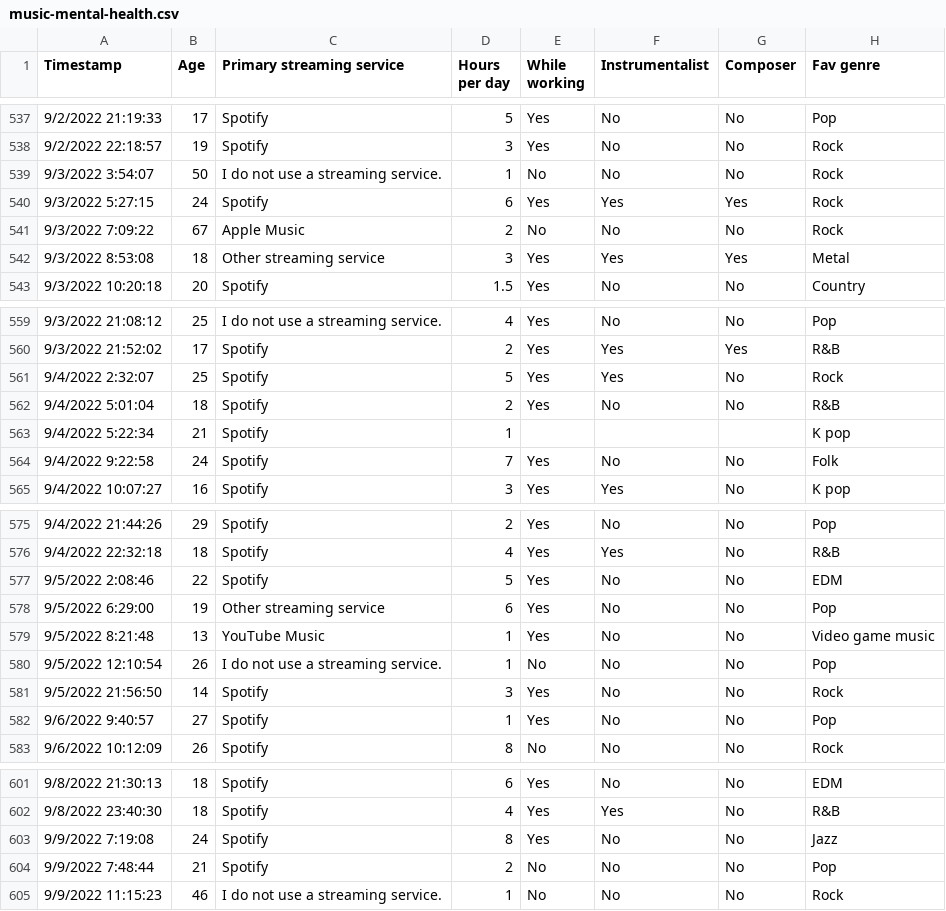
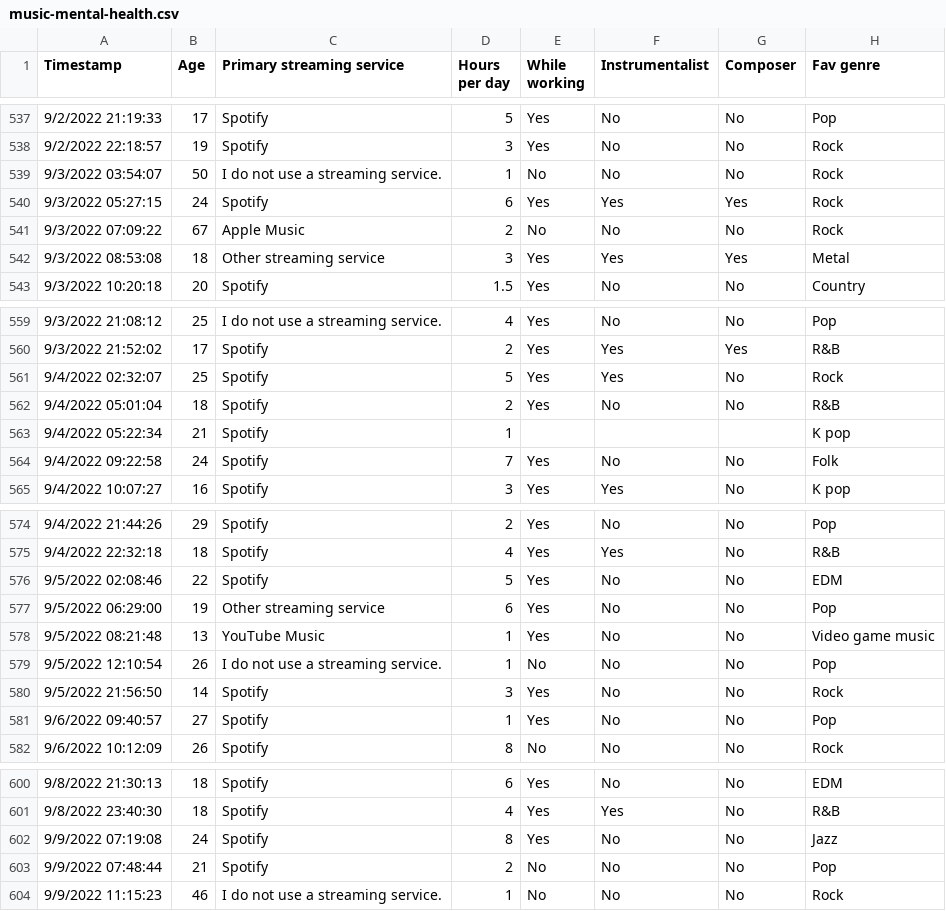
Before and after one commit to l3miage-barkaoum/projet-stat, a CSV file: music-mental-health.csv, drawn as a sheet; only a part is shown, gaps mark what is left out; addresses are those after the commit; the diff covers the shown part only; the diff names each change by its address in the sheet, - before the commit and + after, or states it on an @@ line.

```diff
--- a/music-mental-health.csv
+++ b/music-mental-health.csv
-A539 (Timestamp): 9/3/2022 3:54:07
+A539 (Timestamp): 9/3/2022 03:54:07
-A540 (Timestamp): 9/3/2022 5:27:15
+A540 (Timestamp): 9/3/2022 05:27:15
-A541 (Timestamp): 9/3/2022 7:09:22
+A541 (Timestamp): 9/3/2022 07:09:22
-A542 (Timestamp): 9/3/2022 8:53:08
+A542 (Timestamp): 9/3/2022 08:53:08
-A561 (Timestamp): 9/4/2022 2:32:07
+A561 (Timestamp): 9/4/2022 02:32:07
-A562 (Timestamp): 9/4/2022 5:01:04
+A562 (Timestamp): 9/4/2022 05:01:04
-A563 (Timestamp): 9/4/2022 5:22:34
+A563 (Timestamp): 9/4/2022 05:22:34
-A564 (Timestamp): 9/4/2022 9:22:58
+A564 (Timestamp): 9/4/2022 09:22:58
-A576 (Timestamp): 9/5/2022 2:08:46
+A576 (Timestamp): 9/5/2022 02:08:46
-A577 (Timestamp): 9/5/2022 6:29:00
+A577 (Timestamp): 9/5/2022 06:29:00
-A578 (Timestamp): 9/5/2022 8:21:48
+A578 (Timestamp): 9/5/2022 08:21:48
-A581 (Timestamp): 9/6/2022 9:40:57
+A581 (Timestamp): 9/6/2022 09:40:57
-A602 (Timestamp): 9/9/2022 7:19:08
+A602 (Timestamp): 9/9/2022 07:19:08
-A603 (Timestamp): 9/9/2022 7:48:44
+A603 (Timestamp): 9/9/2022 07:48:44
```
Also changed, not shown: 1 removed row and 48 edited cells elsewhere in this file, 1 other file.
